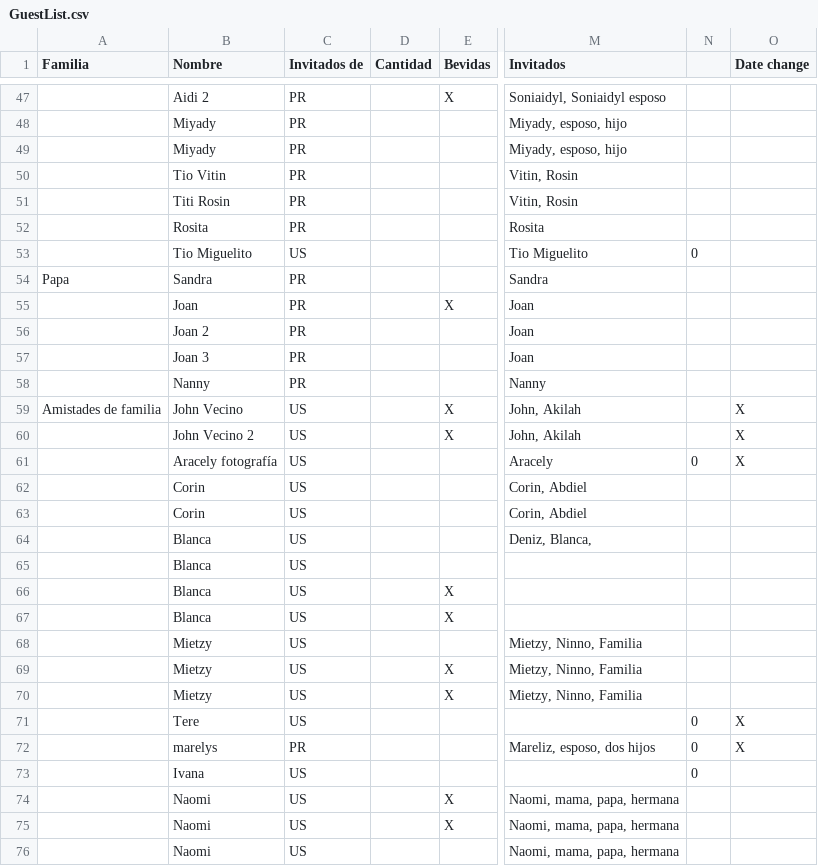
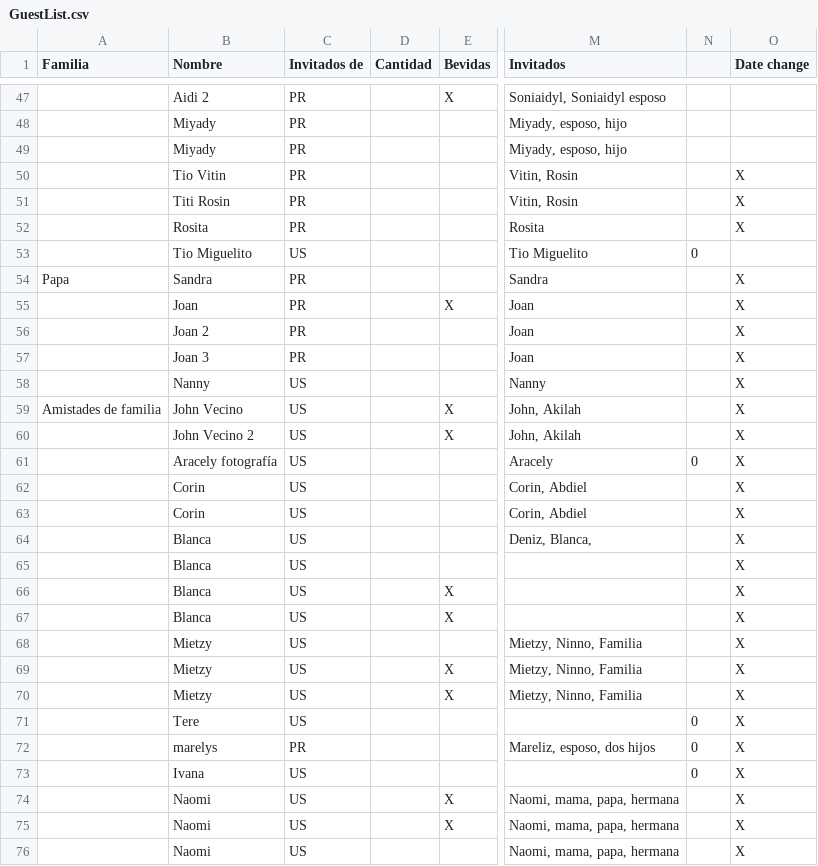
Before and after one commit to Serpenlog/Alondra_Website, a CSV file: Alondra_Website/src/data/GuestList.csv, drawn as a sheet; only a part is shown, gaps mark what is left out; the diff covers the shown part only; the diff names each change by its address in the sheet, - before the commit and + after, or states it on an @@ line.

Commit message:
changed data source

```diff
--- a/Alondra_Website/src/data/GuestList.csv
+++ b/Alondra_Website/src/data/GuestList.csv
-O50:O52 (Date change): (empty)
+O50:O52 (Date change): X
-O54:O58 (Date change): (empty)
+O54:O58 (Date change): X
-C58 (Invitados de): PR
+C58 (Invitados de): US
-O62:O70 (Date change): (empty)
+O62:O70 (Date change): X
-O73:O76 (Date change): (empty)
+O73:O76 (Date change): X
```
Also changed, not shown: 13 edited cells elsewhere in this file.
